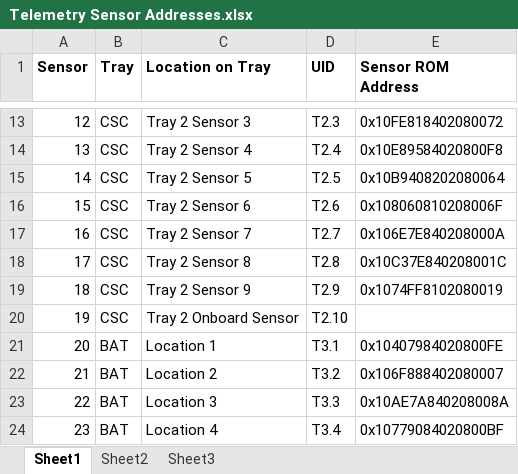
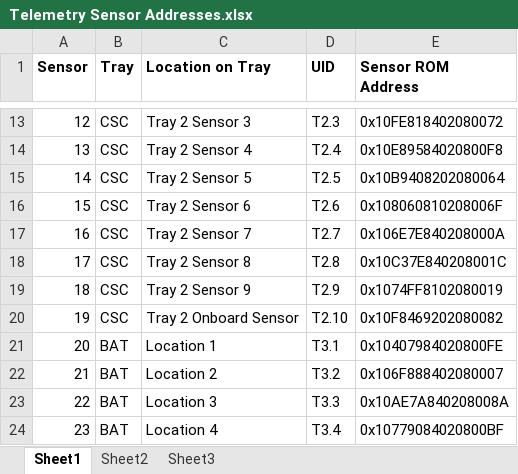
Before and after one commit to bluesat-archive/import, an Excel workbook: B Bus/Tray Interconnects/Telemetry Sensor Addresses.xlsx, sheet Sheet1, drawn as a sheet; only a part is shown, gaps mark what is left out; values as stored, in another font and other column widths than the file's, no borders; table styles not drawn; the diff names each change by its address in the sheet, - before the commit and + after, or states it on an @@ line.

Commit message:
Added Tray 2 Onboard Sensor T2.10 address
git-svn-id: svn+ssh://localhost/home/pcb/svn@612 265e18a8-33ca-405d-8757-c40a9e3cabe4

```diff
--- a/B Bus/Tray Interconnects/Telemetry Sensor Addresses.xlsx (sheet Sheet1)
+++ b/B Bus/Tray Interconnects/Telemetry Sensor Addresses.xlsx (sheet Sheet1)
-E20 (Sensor ROM Address): (empty)
+E20 (Sensor ROM Address): 0x10F8469202080082
```
